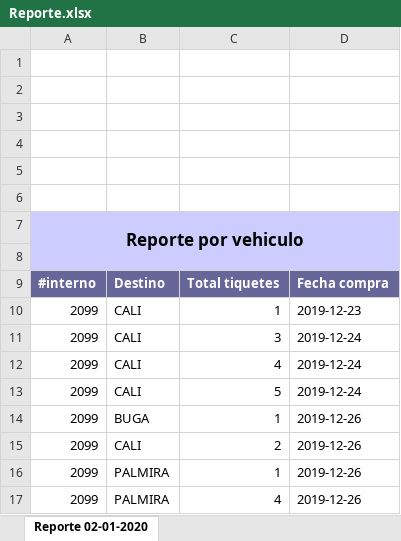
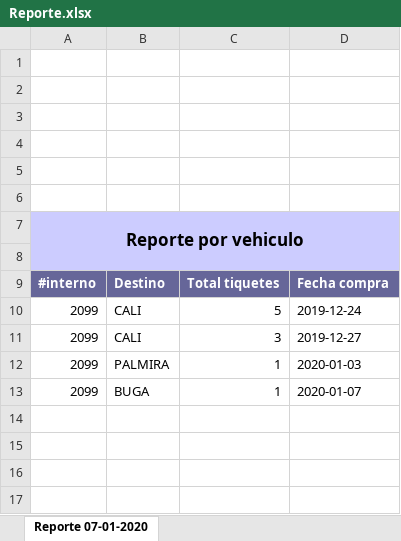
Before and after one commit to jhonnyagudelo/TicketSale, an Excel workbook: Reporte.xlsx, sheet Reporte 07-01-2020, drawn as a sheet; values as stored, in another font and other column widths than the file's, no borders; charts and pictures not drawn; removed rows and columns are numbered as before the commit, all else as after; the diff names each change by its address in the sheet, - before the commit and + after, or states it on an @@ line.

```diff
--- a/Reporte.xlsx (sheet Reporte 07-01-2020)
+++ b/Reporte.xlsx (sheet Reporte 07-01-2020)
-sheet tab: Reporte 02-01-2020
+sheet tab: Reporte 07-01-2020
-row 10: 2099 | CALI | 1 | 2019-12-23
-row 11: 2099 | CALI | 3 | 2019-12-24
-row 12: 2099 | CALI | 4 | 2019-12-24
-row 14: 2099 | BUGA | 1 | 2019-12-26
-C11: 2
+C11: 3
-D11: 2019-12-26
+D11: 2019-12-27
-D12: 2019-12-26
+D12: 2020-01-03
-B13: PALMIRA
+B13: BUGA
-C13: 4
+C13: 1
-D13: 2019-12-26
+D13: 2020-01-07
```
Also changed, not shown: charts or pictures, 42 other files.
